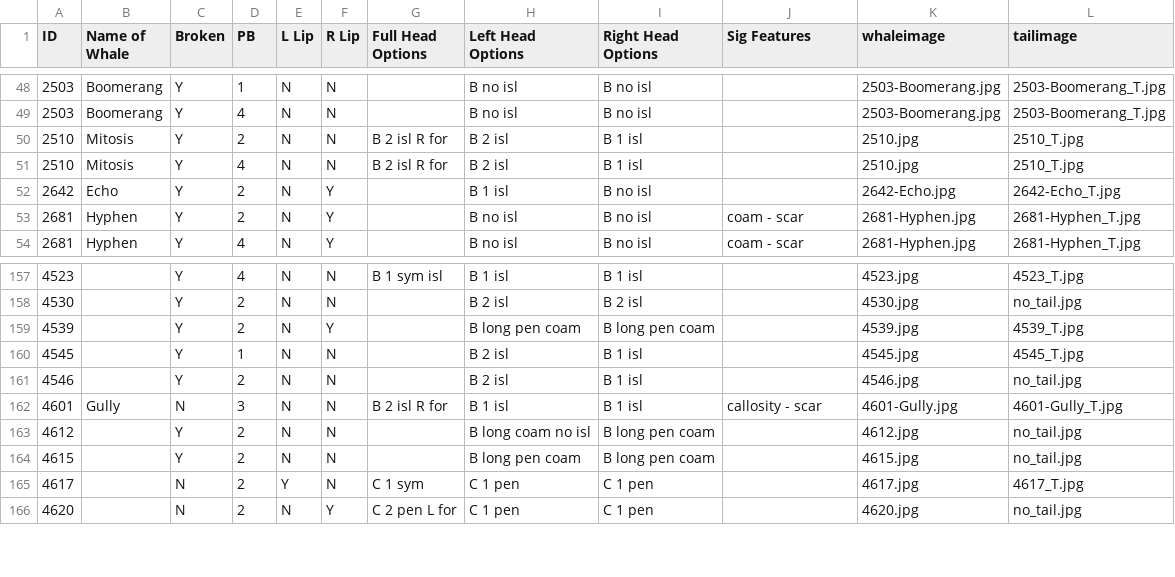
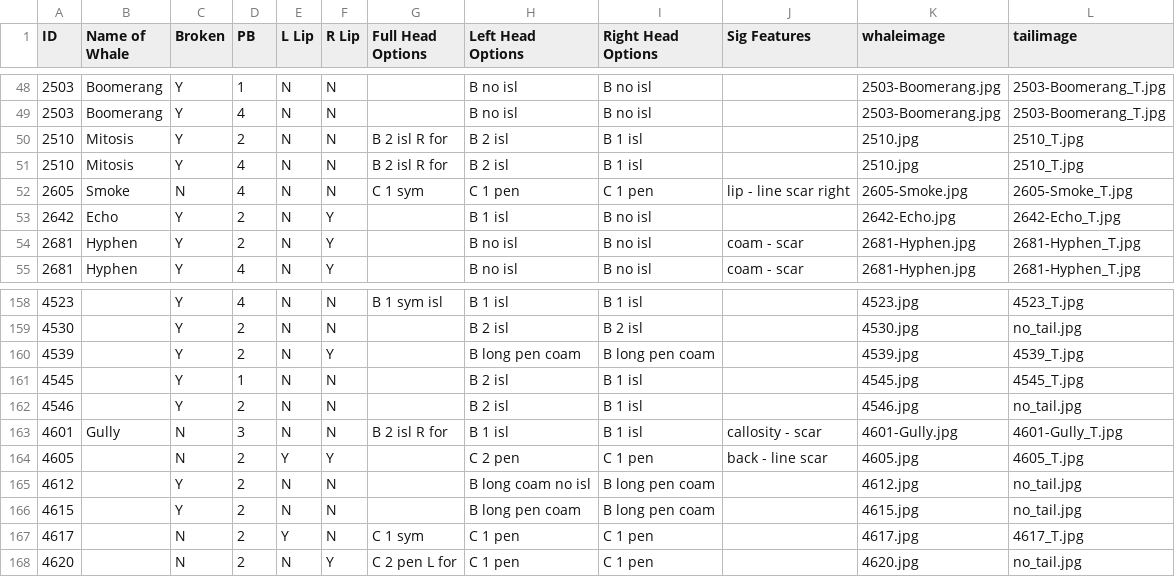
Before and after one commit to lizthompson07/DFO_IDapp, a CSV file: coding02July2020.csv, drawn as a sheet; only a part is shown, gaps mark what is left out.

Commit message:
add smoke and 4605

```diff
--- a/coding02July2020.csv
+++ b/coding02July2020.csv
@@ -51,2 +51,3 @@ ID,Name of Whale,Broken,PB,L Lip,R Lip,Full Head Options,Left Head Options,Right
 2510,Mitosis,Y,4,N,N,B 2 isl R for,B 2 isl,B 1 isl,,2510.jpg,2510_T.jpg
+2605,Smoke,N,4,N,N,C 1 sym,C 1 pen,C 1 pen,lip - line scar right,2605-Smoke.jpg,2605-Smoke_T.jpg
 2642,Echo,Y,2,N,Y,,B 1 isl,B no isl,,2642-Echo.jpg,2642-Echo_T.jpg
@@ -162,2 +163,3 @@ ID,Name of Whale,Broken,PB,L Lip,R Lip,Full Head Options,Left Head Options,Right
 4601,Gully,N,3,N,N,B 2 isl R for,B 1 isl,B 1 isl,callosity - scar,4601-Gully.jpg,4601-Gully_T.jpg
+4605,,N,2,Y,Y,,C 2 pen,C 1 pen,back - line scar,4605.jpg,4605_T.jpg
 4612,,Y,2,N,N,,B long coam no isl,B long pen coam,,4612.jpg,no_tail.jpg
```
Also changed, not shown: 3 other files.
